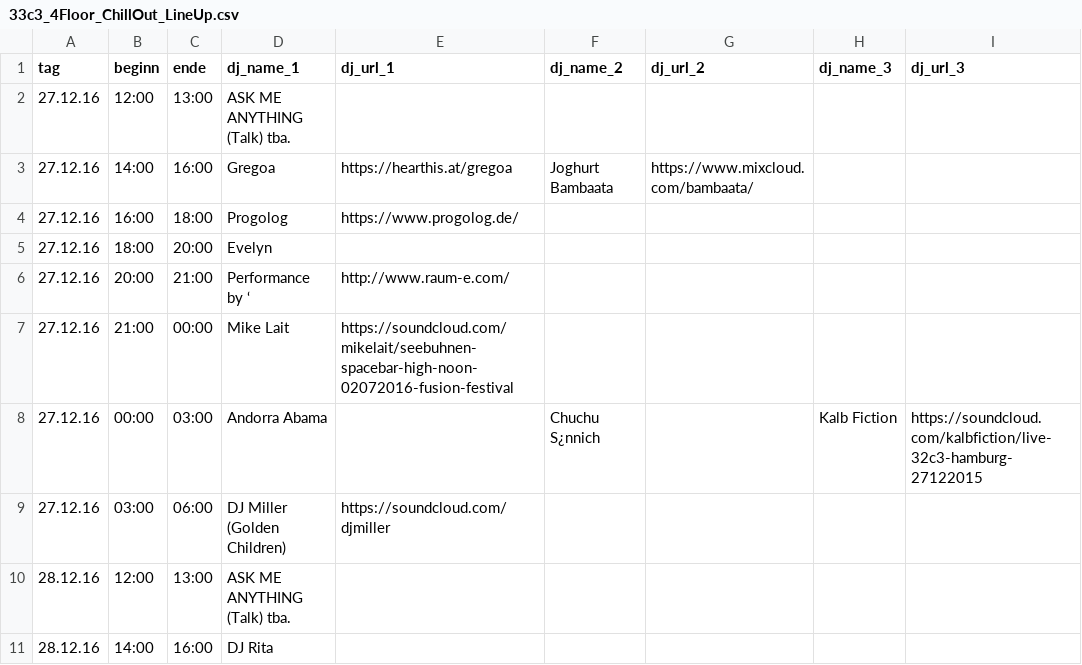
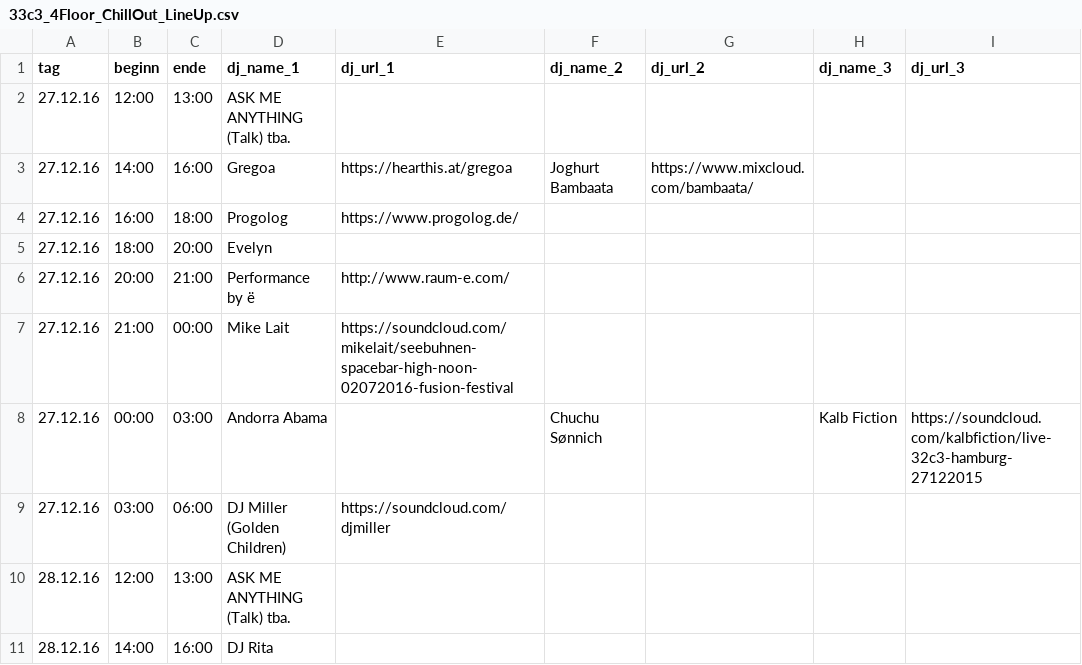
Before and after one commit to ocdata/re-data, a CSV file: scraper/33C3/33c3_4Floor_ChillOut_LineUp.csv, drawn as a sheet; only a part is shown; the diff names each change by its address in the sheet, - before the commit and + after, or states it on an @@ line.

```diff
--- a/scraper/33C3/33c3_4Floor_ChillOut_LineUp.csv
+++ b/scraper/33C3/33c3_4Floor_ChillOut_LineUp.csv
-D6 (dj_name_1): Performance by ‘
+D6 (dj_name_1): Performance by ë
-F8 (dj_name_2): Chuchu S¿nnich
+F8 (dj_name_2): Chuchu Sønnich
```
Also changed, not shown: 1 other file.
